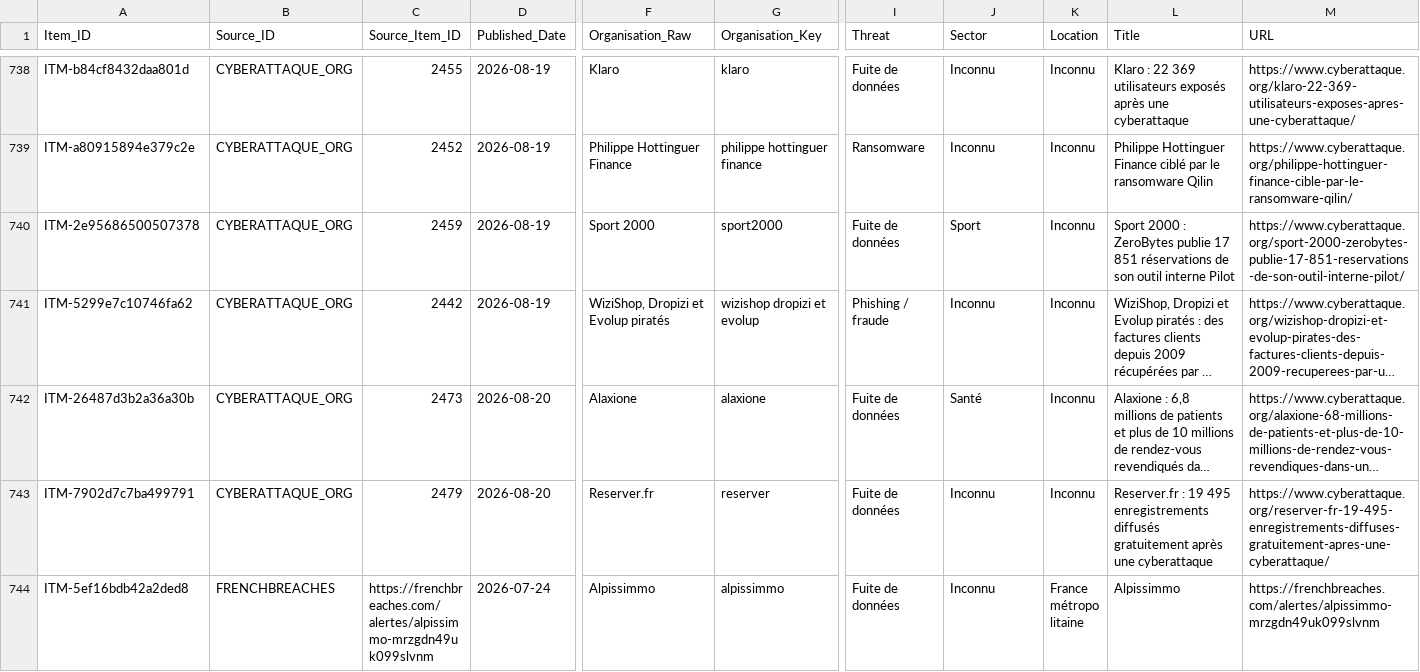
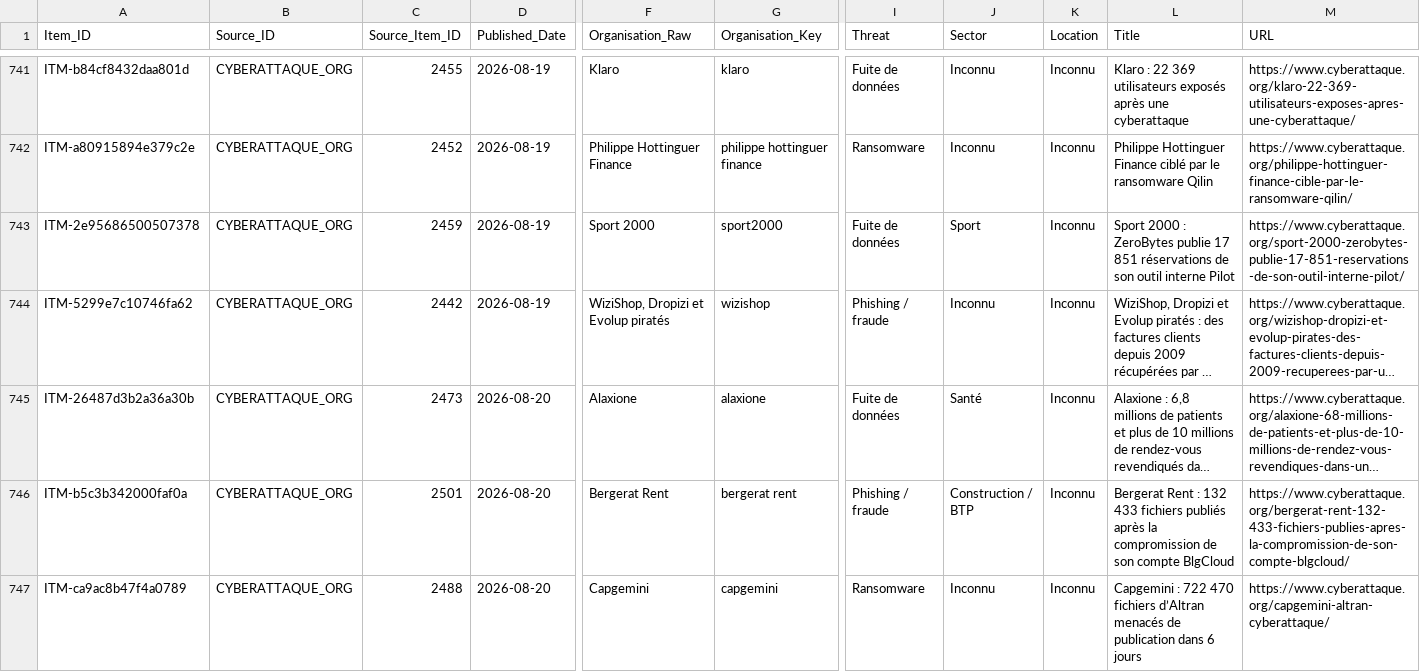
Before and after one commit to Ya7o/Cyberwatch, a CSV file: data/items.csv, drawn as a sheet; only a part is shown, gaps mark what is left out; the shorter side is filled out with more unchanged rows; long unchanged cells end in …; addresses are those after the commit; rows hold the shown columns only; the diff covers the shown part only; the diff names each change by its address in the sheet, - before the commit and + after, or states it on an @@ line.

```diff
--- a/data/items.csv
+++ b/data/items.csv
-G744 (Organisation_Key): wizishop dropizi et evolup
+G744 (Organisation_Key): wizishop
+row 746: ITM-b5c3b342000faf0a | CYBERATTAQUE_ORG | 2501 | 2026-08-20 | Bergerat Rent | bergerat rent | Phishing / fraude | Construction / BTP | Inconnu | Bergerat Rent : 132 433 fichiers publiés après la compromission de son compte BlgCloud | https://www.cyberattaque.org/bergerat-rent-132-433-fichiers-publies-apres-la-compromission-de-son-compte-blgcloud/
+row 747: ITM-ca9ac8b47f4a0789 | CYBERATTAQUE_ORG | 2488 | 2026-08-20 | Capgemini | capgemini | Ransomware | Inconnu | Inconnu | Capgemini : 722 470 fichiers d’Altran menacés de publication dans 6 jours | https://www.cyberattaque.org/capgemini-altran-cyberattaque/
```
Also changed, not shown: 12 added rows and 15 edited cells elsewhere in this file, data/ai_qualifications.csv, data/dedup_audit_candidates.csv, 21 other files.
